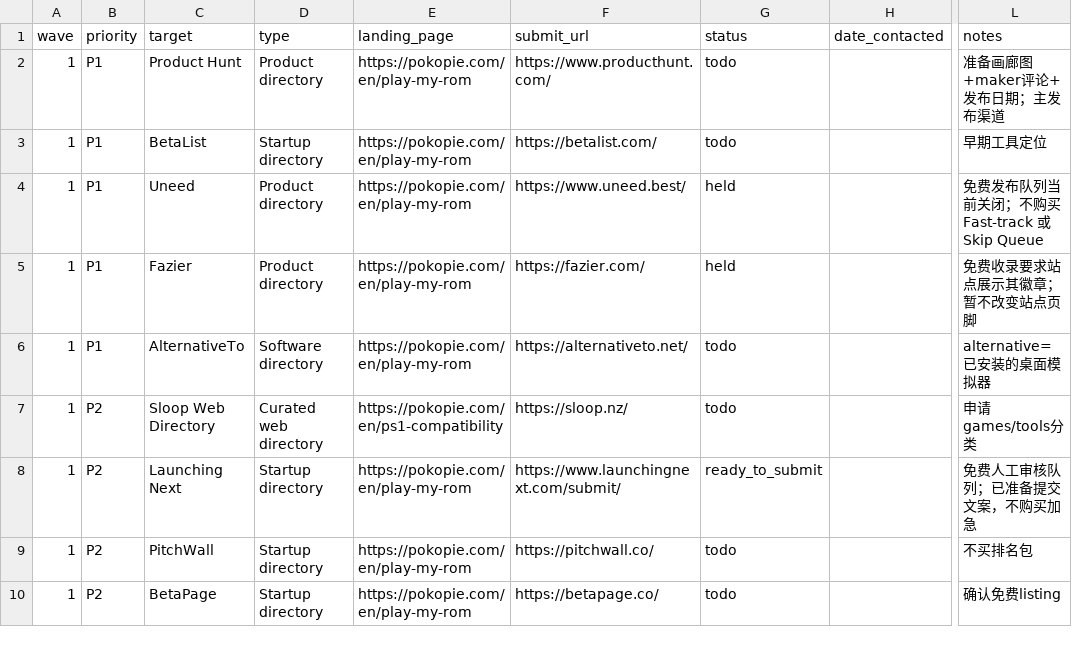
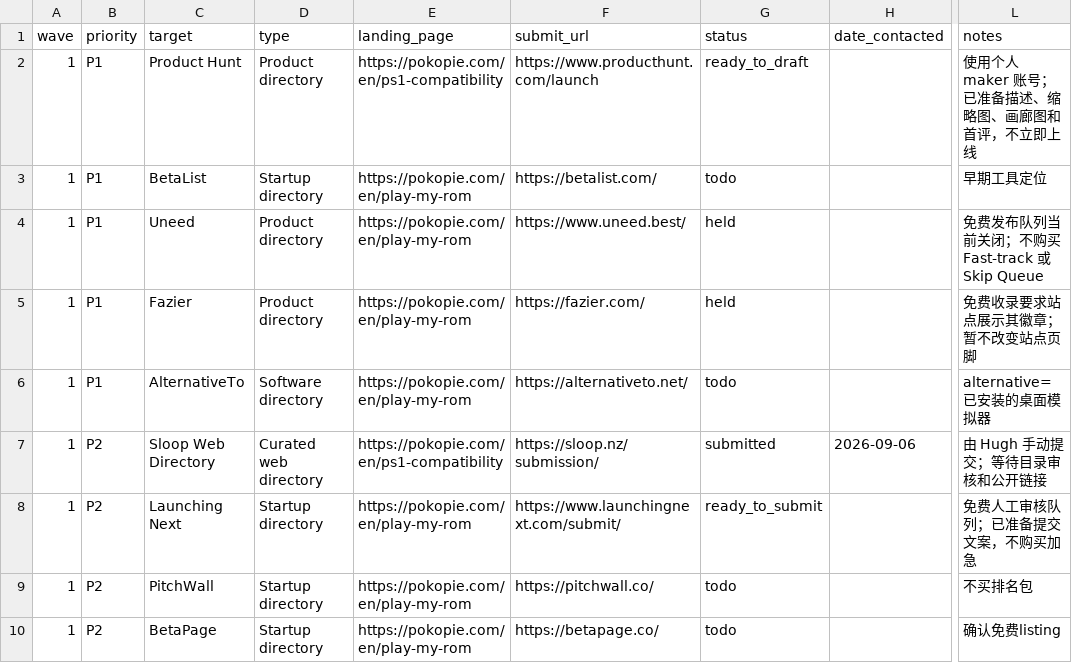
Before and after one commit to haoyg/ggemu-shipfast, a CSV file: marketing/outreach-tracker.csv, drawn as a sheet; only a part is shown, gaps mark what is left out; the diff names each change by its address in the sheet, - before the commit and + after, or states it on an @@ line.

```diff
--- a/marketing/outreach-tracker.csv
+++ b/marketing/outreach-tracker.csv
-E2 (landing_page): https://pokopie.com/en/play-my-rom
+E2 (landing_page): https://pokopie.com/en/ps1-compatibility
-F2 (submit_url): https://www.producthunt.com/
+F2 (submit_url): https://www.producthunt.com/launch
-G2 (status): todo
+G2 (status): ready_to_draft
-L2 (notes): 准备画廊图+maker评论+发布日期；主发布渠道
+L2 (notes): 使用个人 maker 账号；已准备描述、缩略图、画廊图和首评，不立即上线
-F7 (submit_url): https://sloop.nz/
+F7 (submit_url): https://sloop.nz/submission/
-G7 (status): todo
+G7 (status): submitted
-H7 (date_contacted): (empty)
+H7 (date_contacted): 2026-09-06
-L7 (notes): 申请games/tools分类
+L7 (notes): 由 Hugh 手动提交；等待目录审核和公开链接
```
Also changed, not shown: 9 other files.
